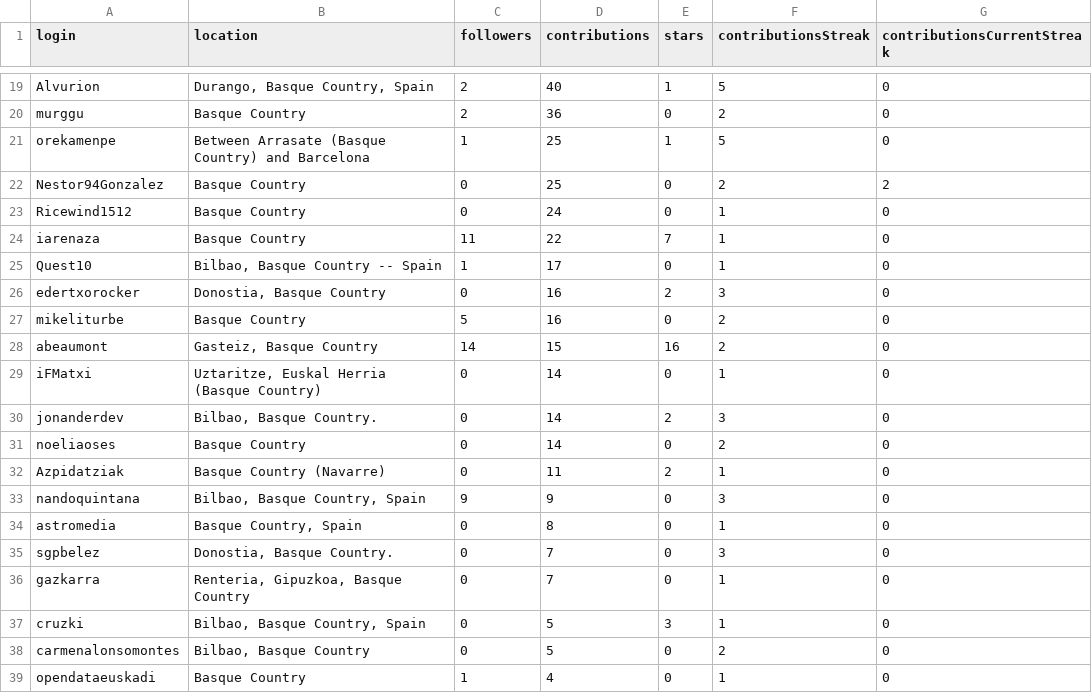
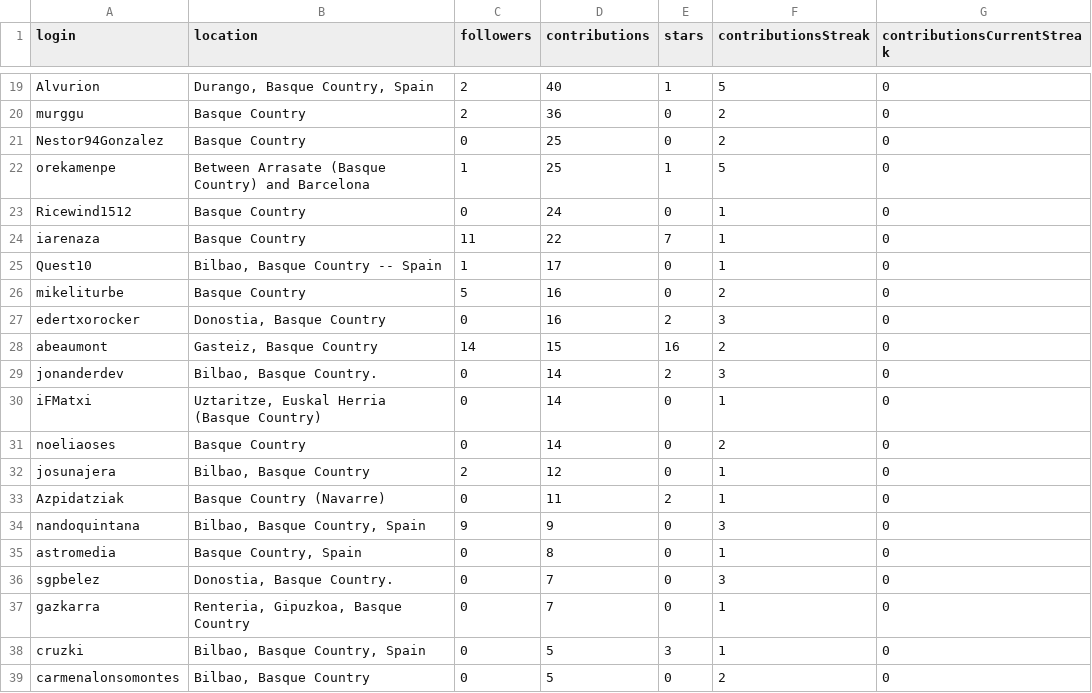
Before and after one commit to JJ/top-github-users-data, a CSV file: data/user-data-Euskadi.csv, drawn as a sheet; only a part is shown, gaps mark what is left out; the shorter side is filled out with more unchanged rows; the diff covers the shown part only.

```diff
--- a/data/user-data-Euskadi.csv
+++ b/data/user-data-Euskadi.csv
@@ -20,4 +20,4 @@ Alvurion;Durango, Basque Country, Spain;2;40;1;5;0
 murggu;Basque Country;2;36;0;2;0
+Nestor94Gonzalez;Basque Country;0;25;0;2;0
 orekamenpe;Between Arrasate (Basque Country) and Barcelona;1;25;1;5;0
-Nestor94Gonzalez;Basque Country;0;25;0;2;2
 Ricewind1512;Basque Country;0;24;0;1;0
@@ -25,8 +25,9 @@ iarenaza;Basque Country;11;22;7;1;0
 Quest10;Bilbao, Basque Country -- Spain;1;17;0;1;0
+mikeliturbe;Basque Country;5;16;0;2;0
 edertxorocker;Donostia, Basque Country;0;16;2;3;0
-mikeliturbe;Basque Country;5;16;0;2;0
 abeaumont;Gasteiz, Basque Country;14;15;16;2;0
+jonanderdev;Bilbao, Basque Country.;0;14;2;3;0
 iFMatxi;Uztaritze, Euskal Herria (Basque Country);0;14;0;1;0
-jonanderdev;Bilbao, Basque Country.;0;14;2;3;0
 noeliaoses;Basque Country;0;14;0;2;0
+josunajera;Bilbao, Basque Country;2;12;0;1;0
 Azpidatziak;Basque Country (Navarre);0;11;2;1;0
```
Also changed, not shown: 3 added rows, 3 removed rows, 2 moved rows and 16 edited cells elsewhere in this file, data/processed/aggregated-top-Catalunya.csv, data/processed/aggregated-top-Euskadi.csv, 17 other files.
